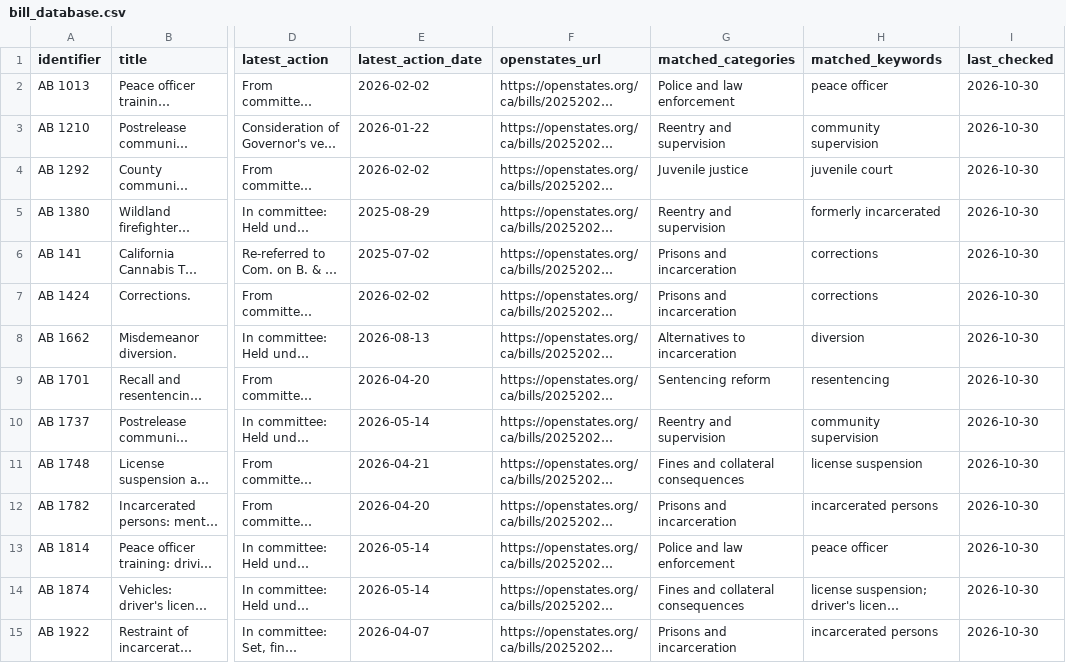
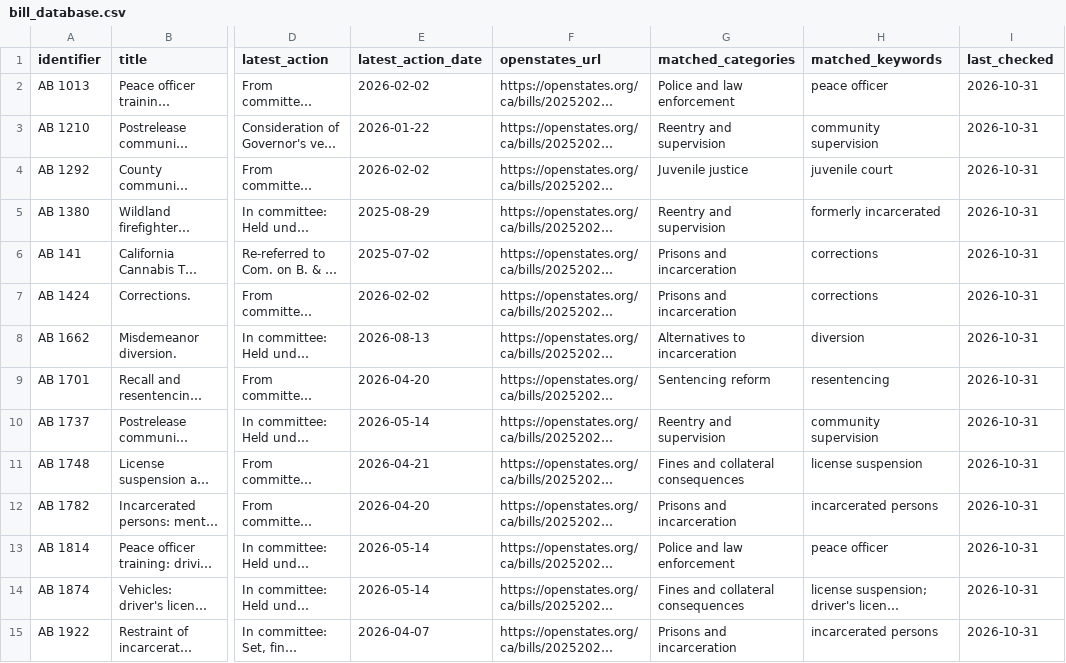
Before and after one commit to fairbairnlauren1-lgtm/justice-reform-monitor, a CSV file: bill_database.csv, drawn as a sheet; only a part is shown, gaps mark what is left out; long unchanged cells end in …; the diff covers the shown part only; the diff names each change by its address in the sheet, - before the commit and + after, or states it on an @@ line.

```diff
--- a/bill_database.csv
+++ b/bill_database.csv
-I2:I15 (last_checked): 2026-10-30
+I2:I15 (last_checked): 2026-10-31
```
Also changed, not shown: 55 edited cells elsewhere in this file, 2 other files.
